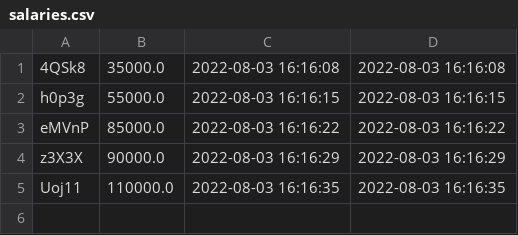
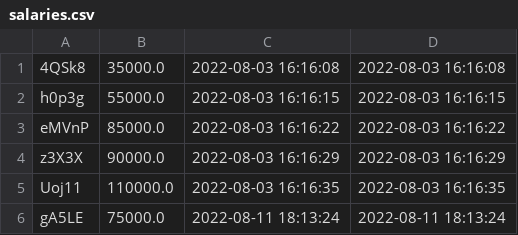
Before and after one commit to eamoe/python-course, a CSV file: telegram_bot_organization/salaries.csv, drawn as a sheet; the diff names each change by its address in the sheet, - before the commit and + after, or states it on an @@ line.

```diff
--- a/telegram_bot_organization/salaries.csv
+++ b/telegram_bot_organization/salaries.csv
+row 6: gA5LE | 75000.0 | 2022-08-11 18:13:24 | 2022-08-11 18:13:24
```
Also changed, not shown: telegram_bot_organization/departments.csv, 4 other files.
